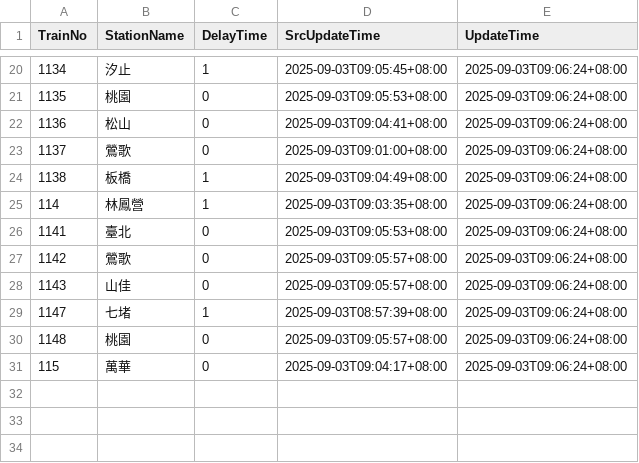
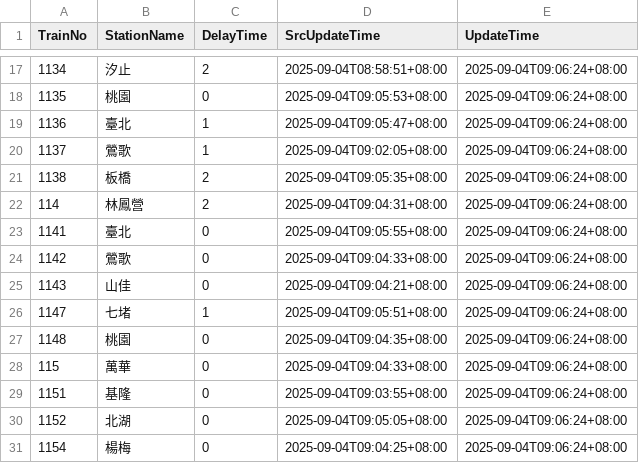
Before and after one commit to funfun0912/Open-Platform-Software-Mid, a CSV file: api.csv, drawn as a sheet; only a part is shown, gaps mark what is left out; the diff covers the shown part only.

```diff
--- a/api.csv
+++ b/api.csv
@@ -20,12 +17,15 @@ TrainNo,StationName,DelayTime,SrcUpdateTime,UpdateTime
-1134,汐止,1,2025-09-03T09:05:45+08:00,2025-09-03T09:06:24+08:00
-1135,桃園,0,2025-09-03T09:05:53+08:00,2025-09-03T09:06:24+08:00
-1136,松山,0,2025-09-03T09:04:41+08:00,2025-09-03T09:06:24+08:00
-1137,鶯歌,0,2025-09-03T09:01:00+08:00,2025-09-03T09:06:24+08:00
-1138,板橋,1,2025-09-03T09:04:49+08:00,2025-09-03T09:06:24+08:00
-114,林鳳營,1,2025-09-03T09:03:35+08:00,2025-09-03T09:06:24+08:00
-1141,臺北,0,2025-09-03T09:05:53+08:00,2025-09-03T09:06:24+08:00
-1142,鶯歌,0,2025-09-03T09:05:57+08:00,2025-09-03T09:06:24+08:00
-1143,山佳,0,2025-09-03T09:05:57+08:00,2025-09-03T09:06:24+08:00
-1147,七堵,1,2025-09-03T08:57:39+08:00,2025-09-03T09:06:24+08:00
-1148,桃園,0,2025-09-03T09:05:57+08:00,2025-09-03T09:06:24+08:00
-115,萬華,0,2025-09-03T09:04:17+08:00,2025-09-03T09:06:24+08:00
+1134,汐止,2,2025-09-04T08:58:51+08:00,2025-09-04T09:06:24+08:00
+1135,桃園,0,2025-09-04T09:05:53+08:00,2025-09-04T09:06:24+08:00
+1136,臺北,1,2025-09-04T09:05:47+08:00,2025-09-04T09:06:24+08:00
+1137,鶯歌,1,2025-09-04T09:02:05+08:00,2025-09-04T09:06:24+08:00
+1138,板橋,2,2025-09-04T09:05:35+08:00,2025-09-04T09:06:24+08:00
+114,林鳳營,2,2025-09-04T09:04:31+08:00,2025-09-04T09:06:24+08:00
+1141,臺北,0,2025-09-04T09:05:55+08:00,2025-09-04T09:06:24+08:00
+1142,鶯歌,0,2025-09-04T09:04:33+08:00,2025-09-04T09:06:24+08:00
+1143,山佳,0,2025-09-04T09:04:21+08:00,2025-09-04T09:06:24+08:00
+1147,七堵,1,2025-09-04T09:05:51+08:00,2025-09-04T09:06:24+08:00
+1148,桃園,0,2025-09-04T09:04:35+08:00,2025-09-04T09:06:24+08:00
+115,萬華,0,2025-09-04T09:04:33+08:00,2025-09-04T09:06:24+08:00
+1151,基隆,0,2025-09-04T09:03:55+08:00,2025-09-04T09:06:24+08:00
+1152,北湖,0,2025-09-04T09:05:05+08:00,2025-09-04T09:06:24+08:00
+1154,楊梅,0,2025-09-04T09:04:25+08:00,2025-09-04T09:06:24+08:00
```
Also changed, not shown: 2 added rows, 5 removed rows and 31 edited cells elsewhere in this file.
